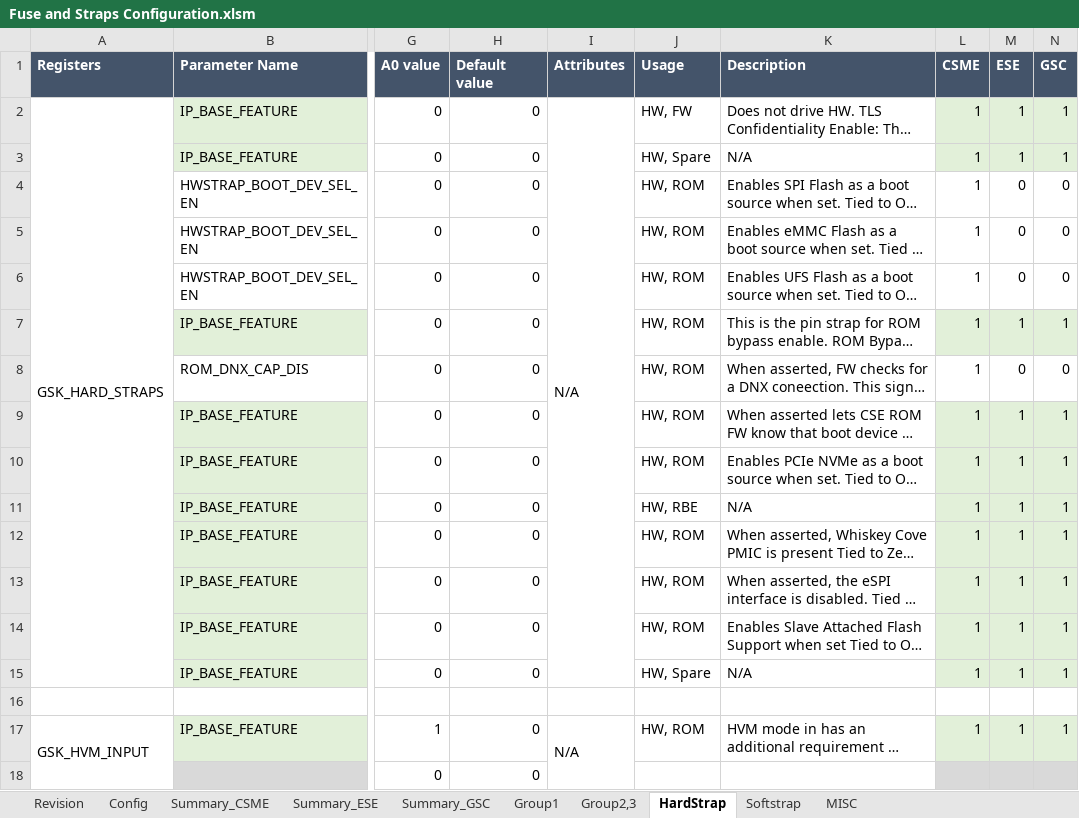
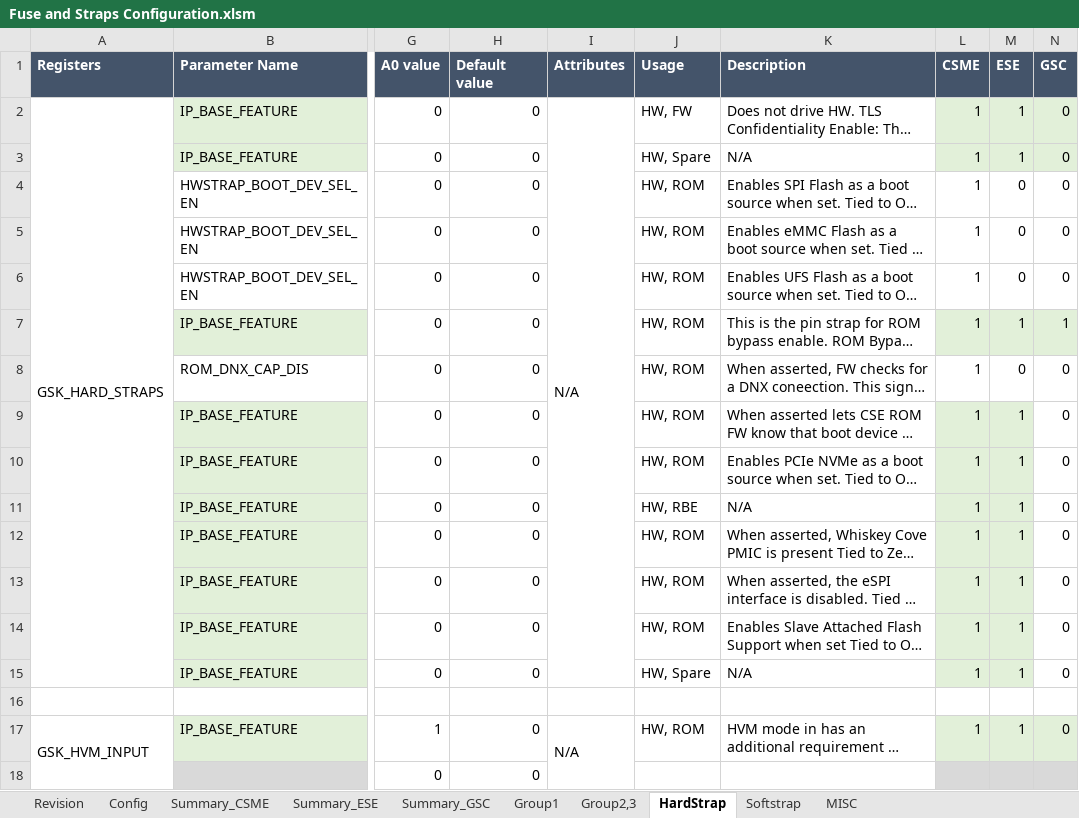
Before and after one commit to jasonx-tsao/exp_vtb, an Excel workbook: ArchSpecs/Working/Fuse and Straps Configuration.xlsm, sheet HardStrap, drawn as a sheet; only a part is shown, gaps mark what is left out; long unchanged cells end in …; values as stored, in another font and other column widths than the file's, no borders; the diff names each change by its address in the sheet, - before the commit and + after, or states it on an @@ line.

```diff
--- a/ArchSpecs/Working/Fuse and Straps Configuration.xlsm (sheet HardStrap)
+++ b/ArchSpecs/Working/Fuse and Straps Configuration.xlsm (sheet HardStrap)
-N2:N3 (GSC): 1
+N2:N3 (GSC): 0
-N9:N15 (GSC): 1
+N9:N15 (GSC): 0
-N9:N15 fill: #E2F0D9
+N9:N15 fill: none
-N17 (GSC): 1
+N17 (GSC): 0
```
Also changed, not shown: sheet Summary_GSC, sheet Softstrap, sheet Group1, sheet Revision, sheet Config, formulas that keep their value.
